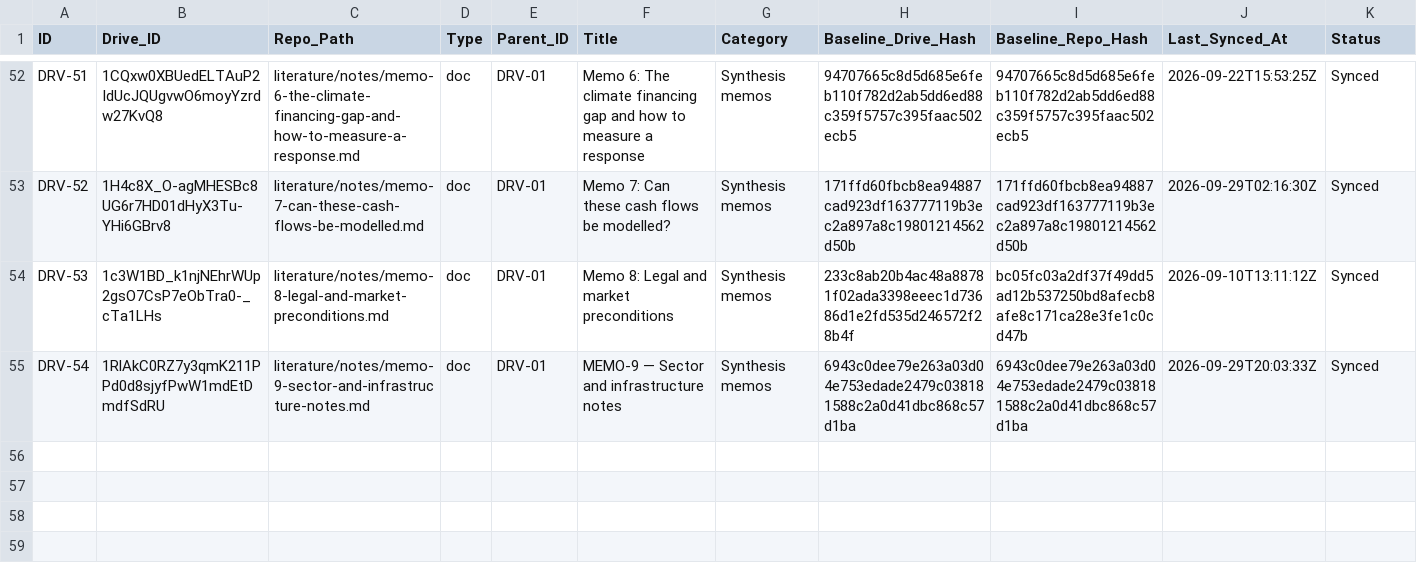
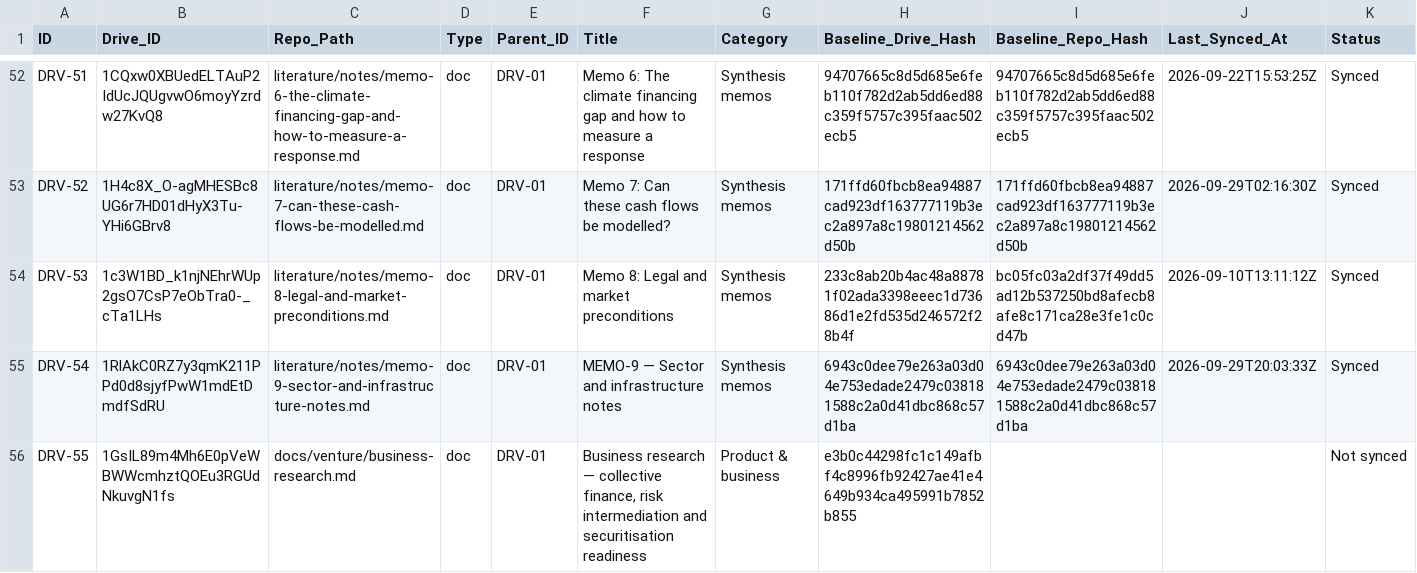
Before and after one commit to benbaichmankass/sustainable-finance-venture, a CSV file: data/drive-links.csv, drawn as a sheet; only a part is shown, gaps mark what is left out; the diff names each change by its address in the sheet, - before the commit and + after, or states it on an @@ line.

```diff
--- a/data/drive-links.csv
+++ b/data/drive-links.csv
+row 56: DRV-55 | 1GsIL89m4Mh6E0pVeWBWWcmhztQOEu3RGUdNkuvgN1fs | docs/venture/business-research.md | doc | DRV-01 | Business research — collective finance, risk intermediation and securitisation readiness | Product & business | e3b0c44298fc1c149afbf4c8996fb92427ae41e4649b934ca495991b7852b855 |  |  | Not synced
```
Also changed, not shown: data/risk-tools.csv, 50 other files.
